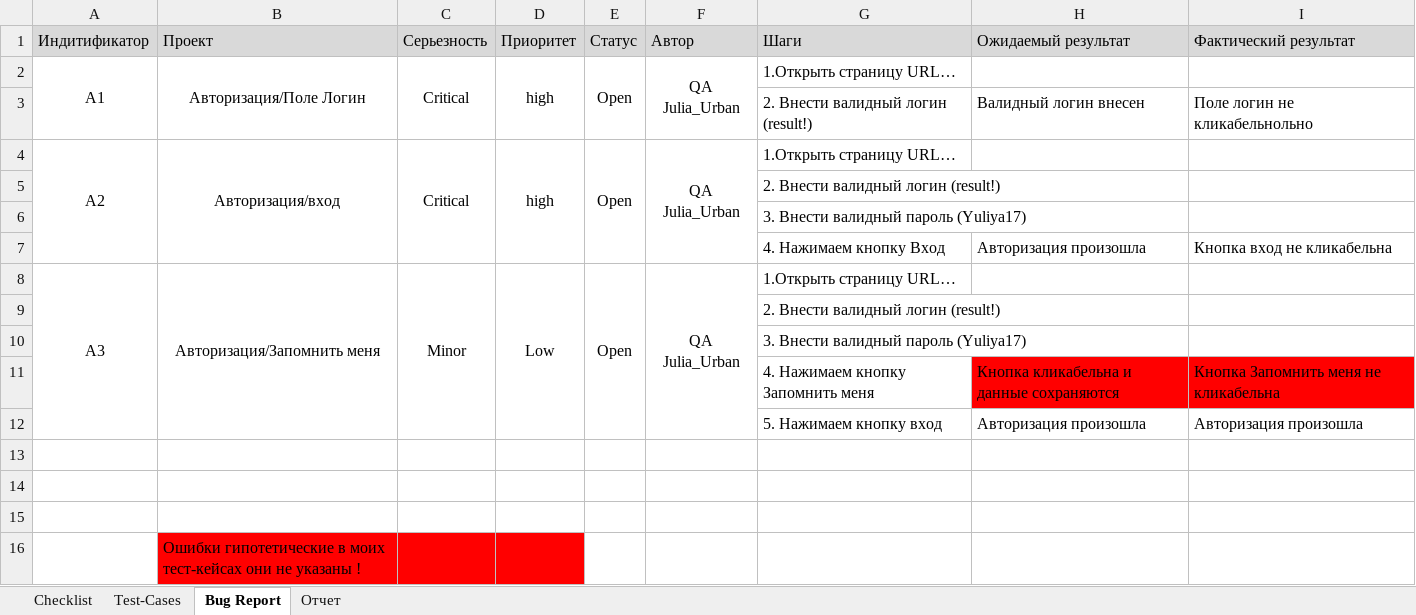
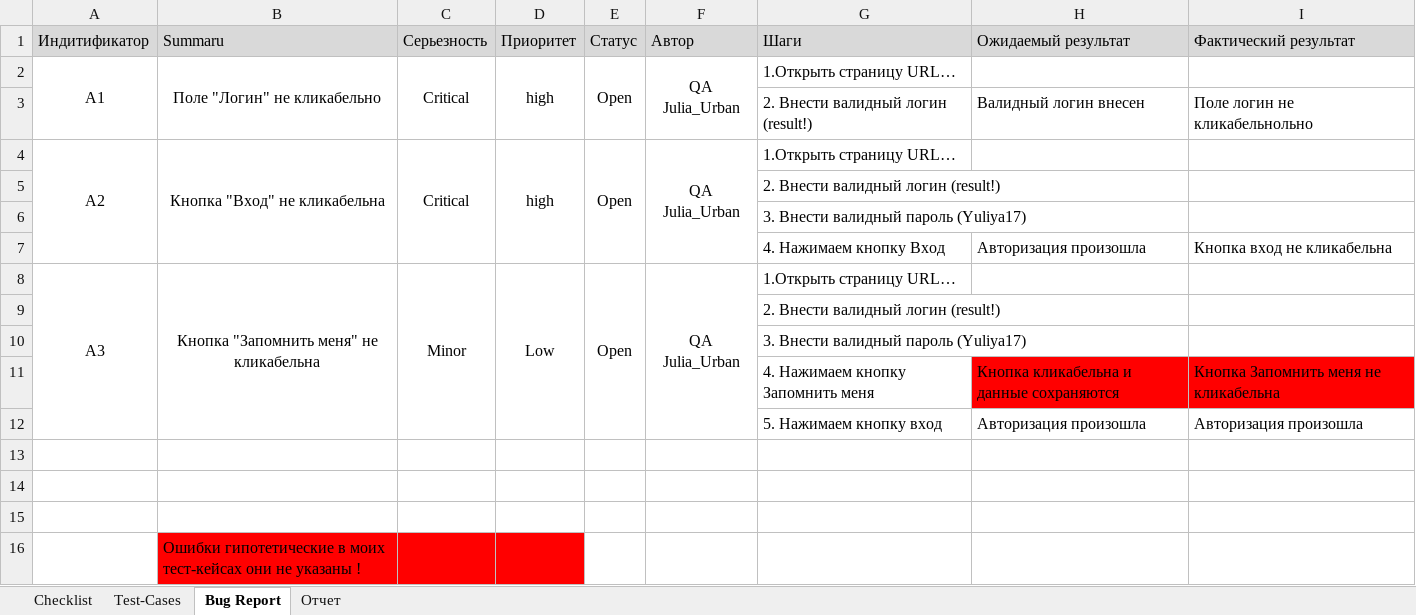
Before and after one commit to yuliya1745/TMSRepo, an Excel workbook: Дз4 Урбанович Юлия.xlsx, sheet Bug Report, drawn as a sheet; values as stored, in another font and other column widths than the file's, no borders; the diff names each change by its address in the sheet, - before the commit and + after, or states it on an @@ line.

```diff
--- a/Дз4 Урбанович Юлия.xlsx (sheet Bug Report)
+++ b/Дз4 Урбанович Юлия.xlsx (sheet Bug Report)
-B1: Проект
+B1: Summaru
-B2 (Summaru): Авторизация/Поле Логин
+B2 (Summaru): Поле "Логин" не кликабельно
-B4 (Summaru): Авторизация/вход
+B4 (Summaru): Кнопка "Вход" не кликабельна
-B8 (Summaru): Авторизация/Запомнить меня
+B8 (Summaru): Кнопка "Запомнить меня" не кликабельна
```
Also changed, not shown: sheet Отчет, sheet Test-Cases, charts or pictures.
